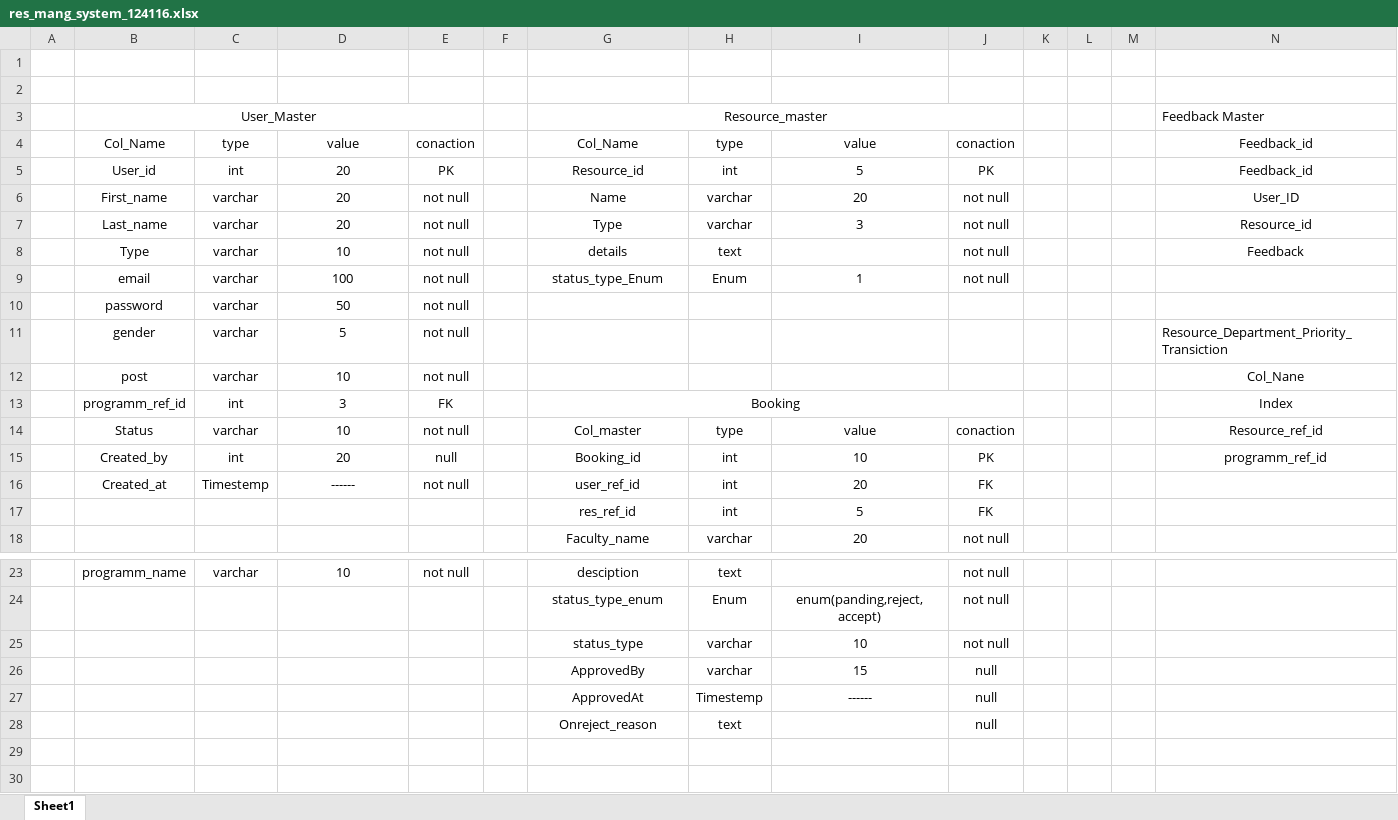
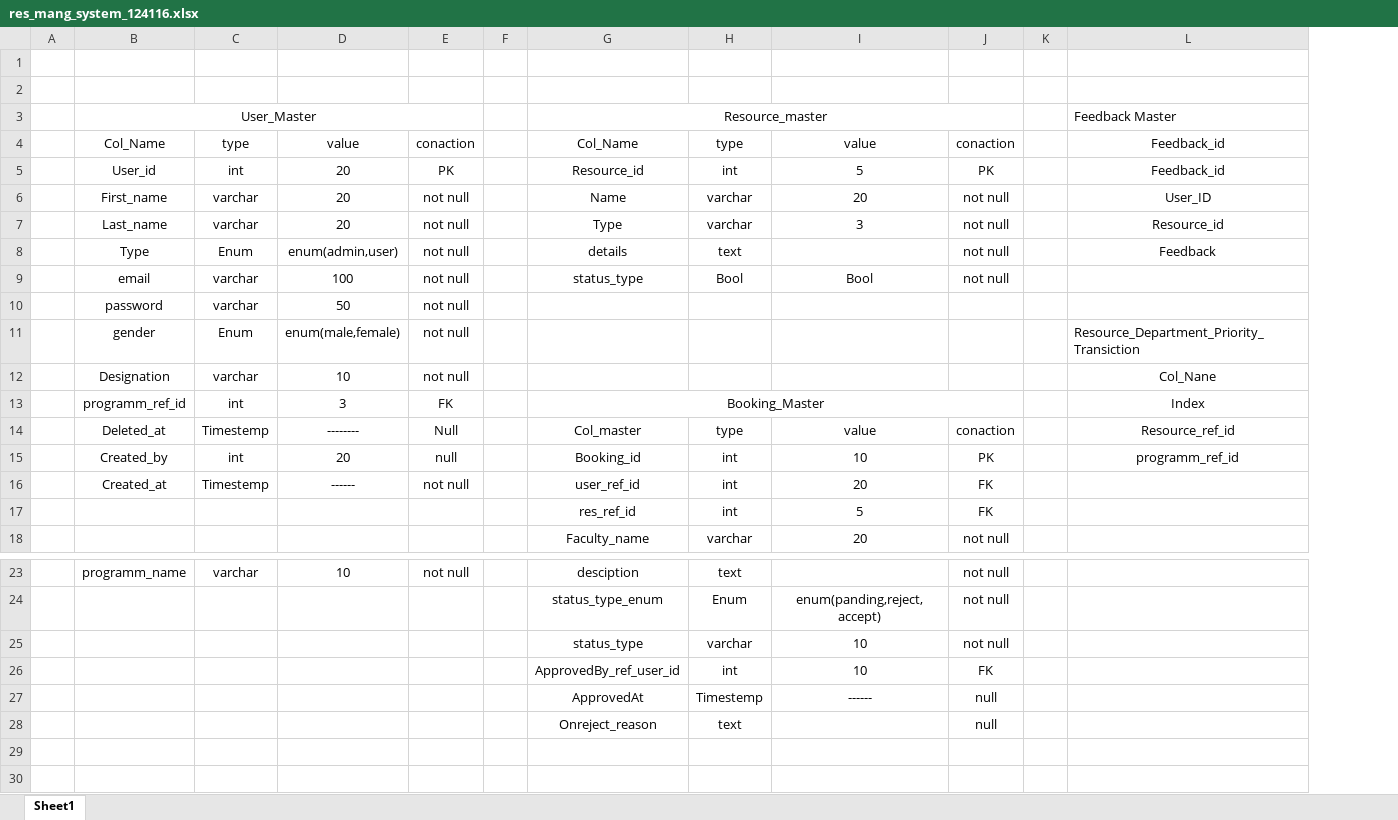
Before and after one commit to zokasta/Resource-Management, an Excel workbook: res_mang_system_124116.xlsx, sheet Sheet1, drawn as a sheet; only a part is shown, gaps mark what is left out; values as stored, in another font and other column widths than the file's, no borders; table styles not drawn; removed rows and columns are numbered as before the commit, all else as after; rows hold the shown columns only; the diff names each change by its address in the sheet, - before the commit and + after, or states it on an @@ line.

Commit message:
Add files via upload

```diff
--- a/res_mang_system_124116.xlsx (sheet Sheet1)
+++ b/res_mang_system_124116.xlsx (sheet Sheet1)
-column L, empty
-column M, empty
-C8: varchar
+C8: Enum
-D8: 10
+D8: enum(admin,user)
-G9: status_type_Enum
+G9: status_type
-H9: Enum
+H9: Bool
-I9: 1
+I9: Bool
-C11: varchar
+C11: Enum
-D11: 5
+D11: enum(male,female)
-B12: post
+B12: Designation
-G13: Booking
+G13: Booking_Master
-B14: Status
+B14: Deleted_at
-C14: varchar
+C14: Timestemp
-D14: 10
+D14: --------
-E14: not null
+E14: Null
-row 26:  |  |  |  |  |  | ApprovedBy | varchar | 15 | null
+row 26:  |  |  |  |  |  | ApprovedBy_ref_user_id | int | 10 | FK
```
